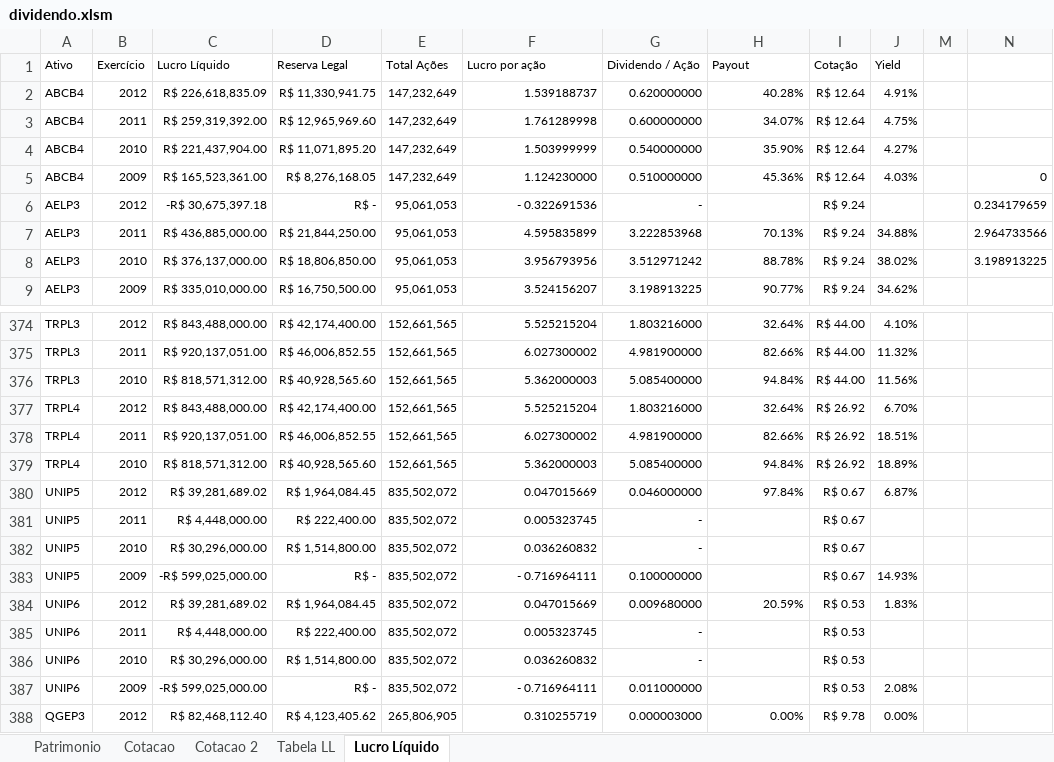
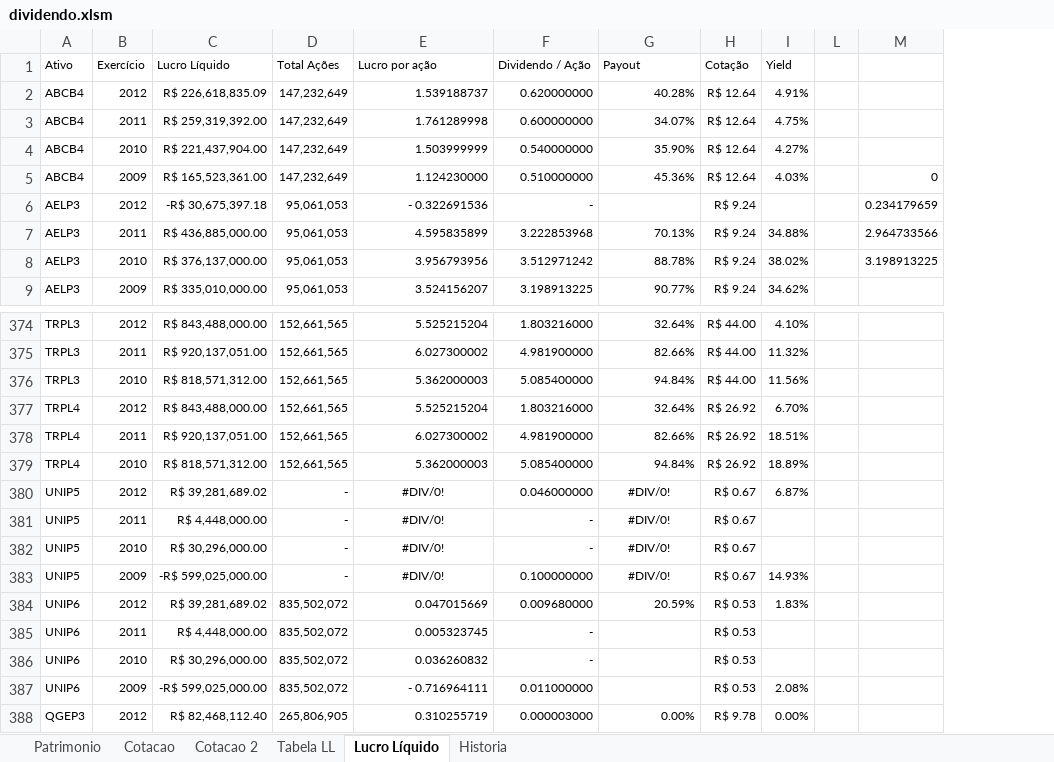
Before and after one commit to bengelbert/ifsc, an Excel workbook: stocks/dividendo.xlsm, sheet Lucro Líquido, drawn as a sheet; only a part is shown, gaps mark what is left out; values as stored, in another font and other column widths than the file's, no borders; table styles not drawn; removed rows and columns are numbered as before the commit, all else as after; the diff covers the shown part only; the diff names each change by its address in the sheet, - before the commit and + after, or states it on an @@ line.

```diff
--- a/stocks/dividendo.xlsm (sheet Lucro Líquido)
+++ b/stocks/dividendo.xlsm (sheet Lucro Líquido)
+sheet tab: Historia
-column D (Reserva Legal), rows 2-9: R$ 11,330,941.75 | R$ 12,965,969.60 | R$ 11,071,895.20 | R$ 8,276,168.05 | R$ - | R$ 21,844,250.00 | R$ 18,806,850.00 | R$ 16,750,500.00; rows 374-388: R$ 42,174,400.00 | R$ 46,006,852.55 | R$ 40,928,565.60 | R$ 42,174,400.00 | R$ 46,006,852.55 | R$ 40,928,565.60 | R$ 1,964,084.45 | R$ 222,400.00 | R$ 1,514,800.00 | R$ - | R$ 1,964,084.45 | R$ 222,400.00 | R$ 1,514,800.00 | R$ - | R$ 4,123,405.62
-D380:D383 (Total Ações): 835,502,072
+D380:D383 (Total Ações): -
-E380 (Lucro por ação): 0.047015669
+E380 (Lucro por ação): #DIV/0!
-E380:E383 alignment: right
+E380:E383 alignment: center
-G380 (Payout): 97.84%
+G380 (Payout): #DIV/0!
-G380 alignment: right
+G380 alignment: center
-E381 (Lucro por ação): 0.005323745
+E381 (Lucro por ação): #DIV/0!
-G381:G383 (Payout): (empty)
+G381:G383 (Payout): #DIV/0!
-E382 (Lucro por ação): 0.036260832
+E382 (Lucro por ação): #DIV/0!
-E383 (Lucro por ação): - 0.716964111
+E383 (Lucro por ação): #DIV/0!
```
Also changed, not shown: 62 added rows elsewhere in this sheet, sheet Patrimonio, sheet Tabela LL, sheet Cotacao 2, formulas that keep their value, hidden cells, charts or pictures.
